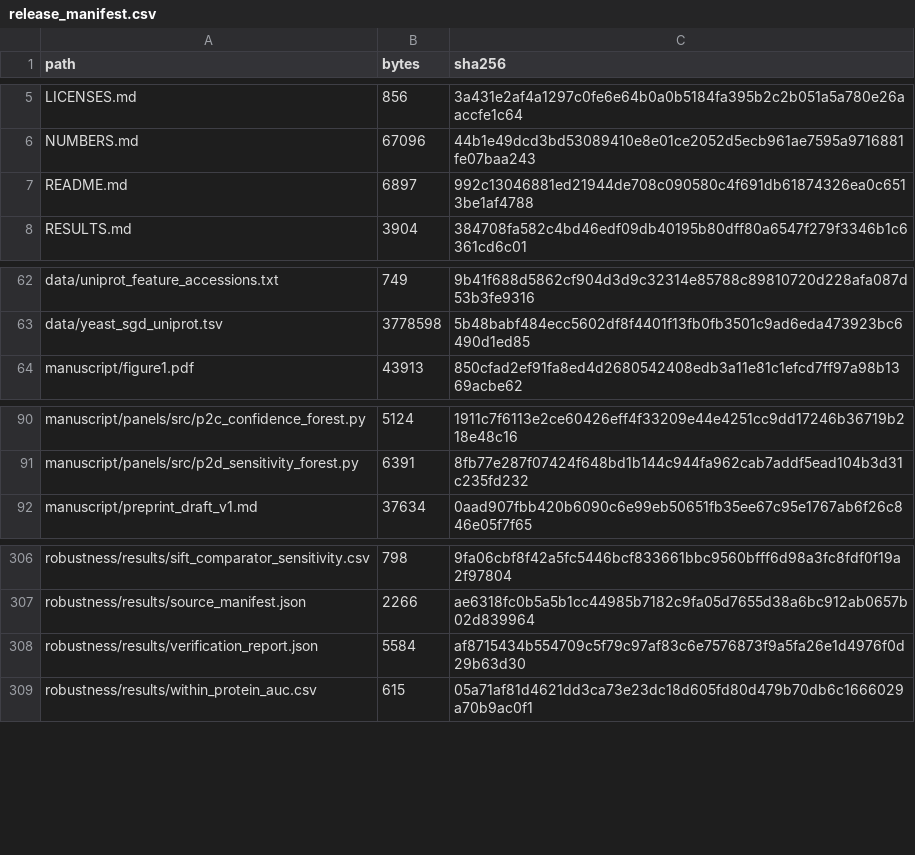
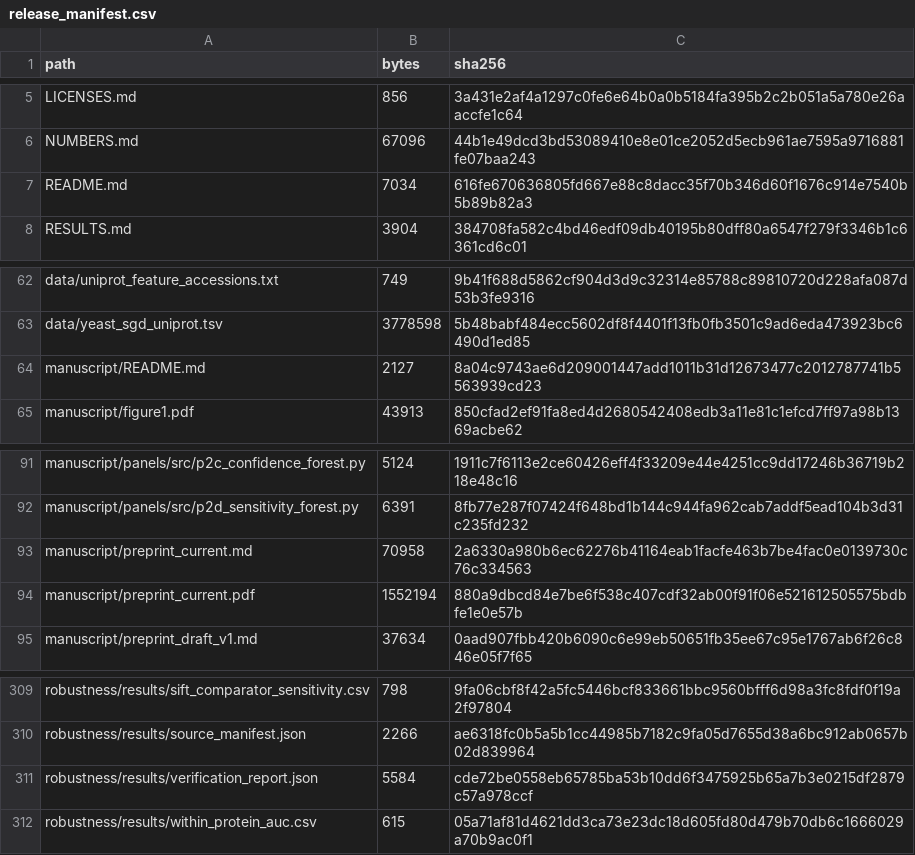
Before and after one commit to kyle-nguyen-git/phosphosite-proximity, a CSV file: robustness/results/release_manifest.csv, drawn as a sheet; only a part is shown, gaps mark what is left out.

Commit message:
Add the current manuscript to the repository
preprint_current.{md,pdf} is the two-author draft that makes no exclusion
claim. preprint_draft_v1 stays only because the verifier binds to its hash;
manuscript/README.md explains which is which.

```diff
--- a/robustness/results/release_manifest.csv
+++ b/robustness/results/release_manifest.csv
@@ -6,3 +6,3 @@ LICENSES.md,856,3a431e2af4a1297c0fe6e64b0a0b5184fa395b2c2b051a5a780e26aaccfe1c64
 NUMBERS.md,67096,44b1e49dcd3bd53089410e8e01ce2052d5ecb961ae7595a9716881fe07baa243
-README.md,6897,992c13046881ed21944de708c090580c4f691db61874326ea0c6513be1af4788
+README.md,7034,616fe670636805fd667e88c8dacc35f70b346d60f1676c914e7540b5b89b82a3
 RESULTS.md,3904,384708fa582c4bd46edf09db40195b80dff80a6547f279f3346b1c6361cd6c01
@@ -63,2 +63,3 @@ data/uniprot_feature_accessions.txt,749,9b41f688d5862cf904d3d9c32314e85788c89810
 data/yeast_sgd_uniprot.tsv,3778598,5b48babf484ecc5602df8f4401f13fb0fb3501c9ad6eda473923bc6490d1ed85
+manuscript/README.md,2127,8a04c9743ae6d209001447add1011b31d12673477c2012787741b5563939cd23
 manuscript/figure1.pdf,43913,850cfad2ef91fa8ed4d2680542408edb3a11e81c1efcd7ff97a98b1369acbe62
@@ -91,2 +92,4 @@ manuscript/panels/src/p2c_confidence_forest.py,5124,1911c7f6113e2ce60426eff4f332
 manuscript/panels/src/p2d_sensitivity_forest.py,6391,8fb77e287f07424f648bd1b144c944fa962cab7addf5ead104b3d31c235fd232
+manuscript/preprint_current.md,70958,2a6330a980b6ec62276b41164eab1facfe463b7be4fac0e0139730c76c334563
+manuscript/preprint_current.pdf,1552194,880a9dbcd84e7be6f538c407cdf32ab00f91f06e521612505575bdbfe1e0e57b
 manuscript/preprint_draft_v1.md,37634,0aad907fbb420b6090c6e99eb50651fb35ee67c95e1767ab6f26c846e05f7f65
@@ -307,3 +310,3 @@ robustness/results/sift_comparator_sensitivity.csv,798,9fa06cbf8f42a5fc5446bcf83
 robustness/results/source_manifest.json,2266,ae6318fc0b5a5b1cc44985b7182c9fa05d7655d38a6bc912ab0657b02d839964
-robustness/results/verification_report.json,5584,af8715434b554709c5f79c97af83c6e7576873f9a5fa26e1d4976f0d29b63d30
+robustness/results/verification_report.json,5584,cde72be0558eb65785ba53b10dd6f3475925b65a7b3e0215df2879c57a978ccf
 robustness/results/within_protein_auc.csv,615,05a71af81d4621dd3ca73e23dc18d605fd80d479b70db6c1666029a70b9ac0f1
```
Also changed, not shown: 5 other files.
